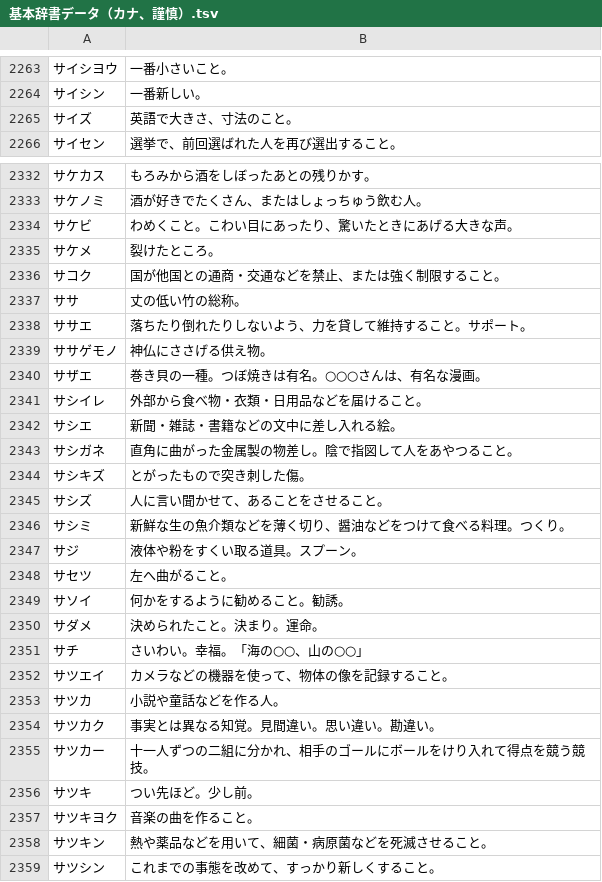
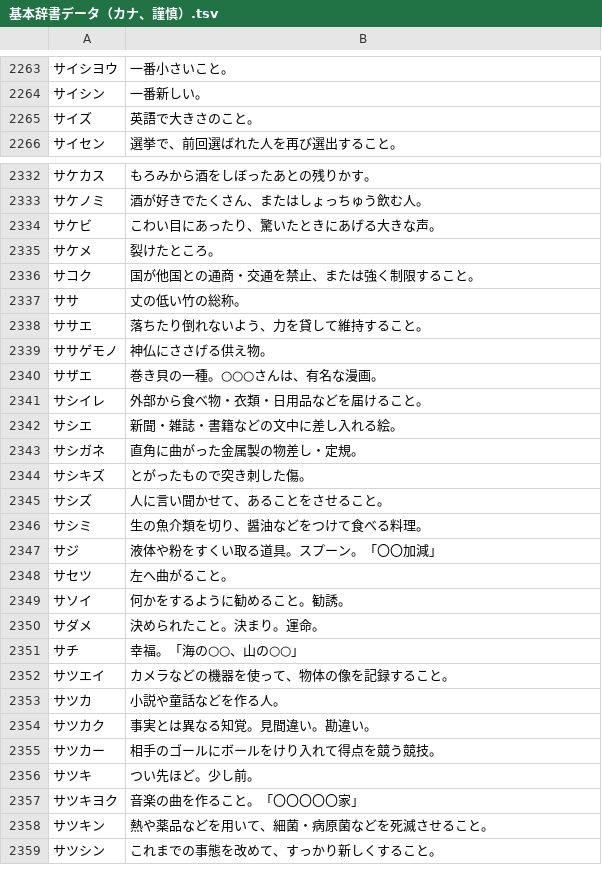
Before and after one commit to katahiromz/XWordGiver, a TSV file: DICT/基本辞書データ（カナ、謹慎）.tsv, drawn as a sheet; only a part is shown, gaps mark what is left out; the diff covers the shown part only.

```diff
--- a/DICT/基本辞書データ（カナ、謹慎）.tsv
+++ b/DICT/基本辞書データ（カナ、謹慎）.tsv
@@ -2264,3 +2264,3 @@
 サイシン	一番新しい。
-サイズ	英語で大きさ、寸法のこと。
+サイズ	英語で大きさのこと。
 サイセン	選挙で、前回選ばれた人を再び選出すること。
@@ -2333,16 +2333,16 @@
 サケノミ	酒が好きでたくさん、またはしょっちゅう飲む人。
-サケビ	わめくこと。こわい目にあったり、驚いたときにあげる大きな声。
+サケビ	こわい目にあったり、驚いたときにあげる大きな声。
 サケメ	裂けたところ。
-サコク	国が他国との通商・交通などを禁止、または強く制限すること。
+サコク	国が他国との通商・交通を禁止、または強く制限すること。
 ササ	丈の低い竹の総称。
-ササエ	落ちたり倒れたりしないよう、力を貸して維持すること。サポート。
+ササエ	落ちたり倒れないよう、力を貸して維持すること。
 ササゲモノ	神仏にささげる供え物。
-サザエ	巻き貝の一種。つぼ焼きは有名。○○○さんは、有名な漫画。
+サザエ	巻き貝の一種。○○○さんは、有名な漫画。
 サシイレ	外部から食べ物・衣類・日用品などを届けること。
 サシエ	新聞・雑誌・書籍などの文中に差し入れる絵。
-サシガネ	直角に曲がった金属製の物差し。陰で指図して人をあやつること。
+サシガネ	直角に曲がった金属製の物差し・定規。
 サシキズ	とがったもので突き刺した傷。
 サシズ	人に言い聞かせて、あることをさせること。
-サシミ	新鮮な生の魚介類などを薄く切り、醤油などをつけて食べる料理。つくり。
-サジ	液体や粉をすくい取る道具。スプーン。
+サシミ	生の魚介類を切り、醤油などをつけて食べる料理。
+サジ	液体や粉をすくい取る道具。スプーン。「〇〇加減」
 サセツ	左へ曲がること。
@@ -2350,9 +2350,9 @@
 サダメ	決められたこと。決まり。運命。
-サチ	さいわい。幸福。「海の○○、山の○○」
+サチ	幸福。「海の○○、山の○○」
 サツエイ	カメラなどの機器を使って、物体の像を記録すること。
 サツカ	小説や童話などを作る人。
-サツカク	事実とは異なる知覚。見間違い。思い違い。勘違い。
-サツカー	十一人ずつの二組に分かれ、相手のゴールにボールをけり入れて得点を競う競技。
+サツカク	事実とは異なる知覚。見間違い。勘違い。
+サツカー	相手のゴールにボールをけり入れて得点を競う競技。
 サツキ	つい先ほど。少し前。
-サツキヨク	音楽の曲を作ること。
+サツキヨク	音楽の曲を作ること。「〇〇〇〇〇家」
 サツキン	熱や薬品などを用いて、細菌・病原菌などを死滅させること。
```
Also changed, not shown: 11 edited cells elsewhere in this file, DICT/基本辞書データ（カナ、自由）.tsv.
